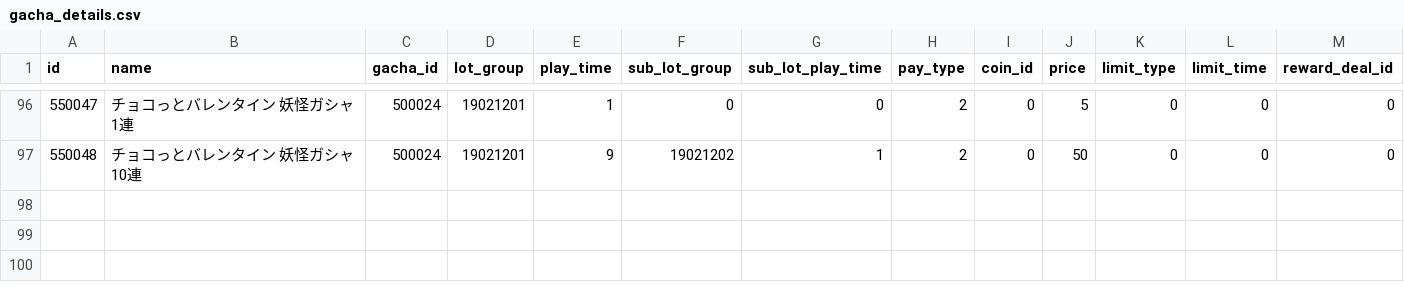
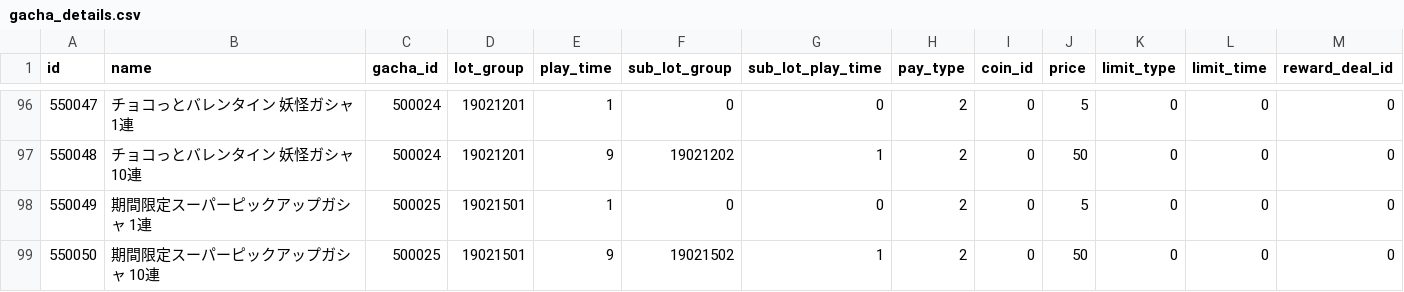
Before and after one commit to ketakeda/MTC-Plan, a CSV file: master/csv/gacha_details.csv, drawn as a sheet; only a part is shown, gaps mark what is left out; the diff names each change by its address in the sheet, - before the commit and + after, or states it on an @@ line.

```diff
--- a/master/csv/gacha_details.csv
+++ b/master/csv/gacha_details.csv
+row 98: 550049 | 期間限定スーパーピックアップガシャ 1連 | 500025 | 19021501 | 1 | 0 | 0 | 2 | 0 | 5 | 0 | 0 | 0
+row 99: 550050 | 期間限定スーパーピックアップガシャ 10連 | 500025 | 19021501 | 9 | 19021502 | 1 | 2 | 0 | 50 | 0 | 0 | 0
```
Also changed, not shown: master/csv/gachas.csv, master/csv/schedules.csv, 2 other files.
